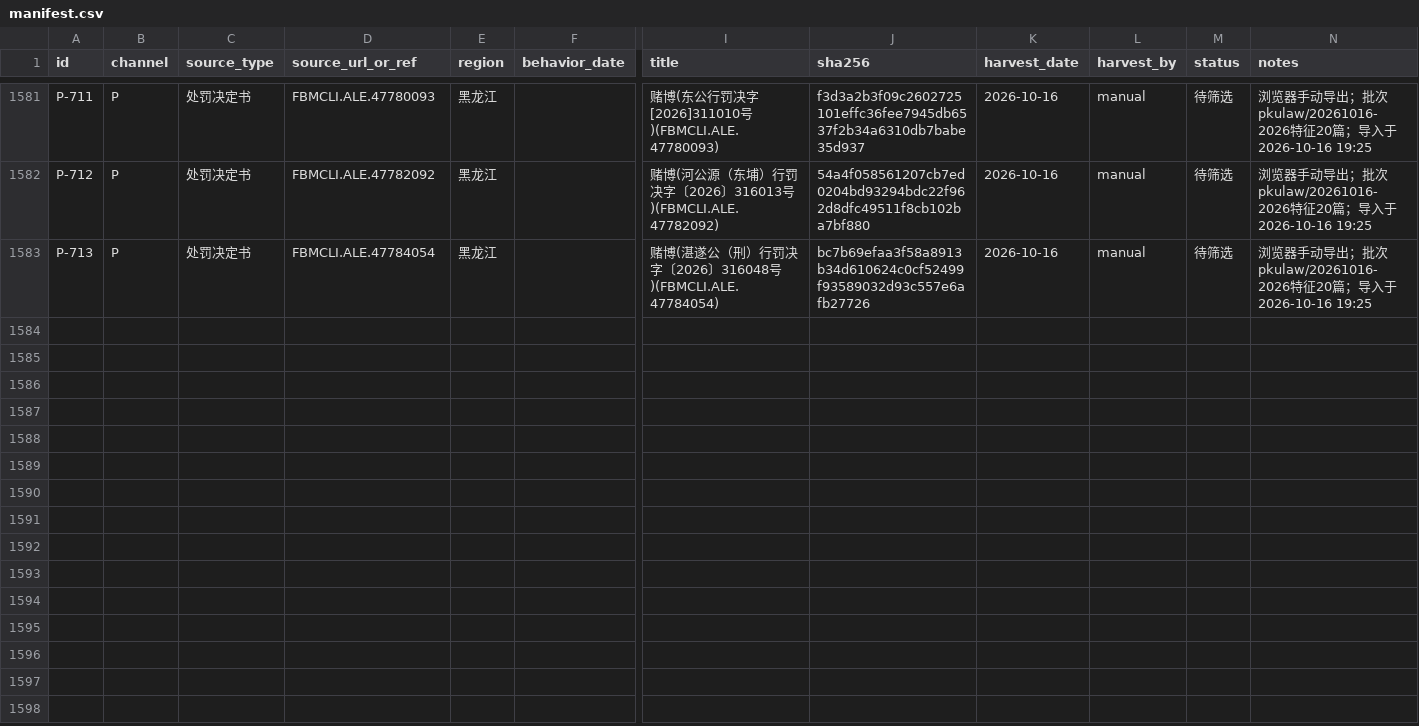
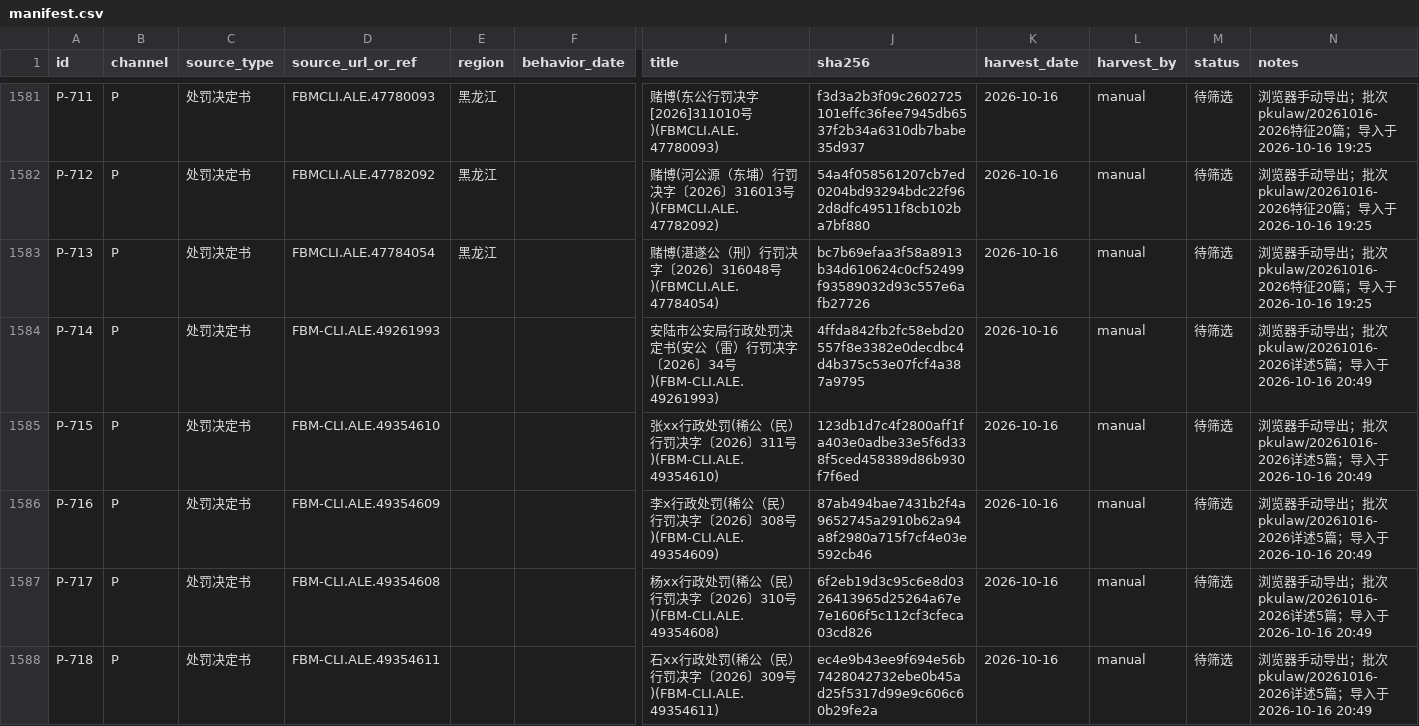
Before and after one commit to Tomb-JX/JustiLawAI, a CSV file: research/discretion/collect/manifest.csv, drawn as a sheet; only a part is shown, gaps mark what is left out; rows hold the shown columns only; the diff names each change by its address in the sheet, - before the commit and + after, or states it on an @@ line.

Commit message:
docs: 更正 T-time 候选口径（MCP=词元AND非短语；乱序对照 189≈181）+ 禁用词与清洗清单 + 用户 5 份真赌博入库 P-714–P-718

```diff
--- a/research/discretion/collect/manifest.csv
+++ b/research/discretion/collect/manifest.csv
+row 1584: P-714 | P | 处罚决定书 | FBM-CLI.ALE.49261993 |  |  | 安陆市公安局行政处罚决定书(安公（雷）行罚决字〔2026〕34号)(FBM-CLI.ALE.49261993) | 4ffda842fb2fc58ebd20557f8e3382e0decdbc4d4b375c53e07fcf4a387a9795 | 2026-10-16 | manual | 待筛选 | 浏览器手动导出；批次 pkulaw/20261016-2026详述5篇；导入于 2026-10-16 20:49
+row 1585: P-715 | P | 处罚决定书 | FBM-CLI.ALE.49354610 |  |  | 张xx行政处罚(稀公（民）行罚决字〔2026〕311号)(FBM-CLI.ALE.49354610) | 123db1d7c4f2800aff1fa403e0adbe33e5f6d338f5ced458389d86b930f7f6ed | 2026-10-16 | manual | 待筛选 | 浏览器手动导出；批次 pkulaw/20261016-2026详述5篇；导入于 2026-10-16 20:49
+row 1586: P-716 | P | 处罚决定书 | FBM-CLI.ALE.49354609 |  |  | 李x行政处罚(稀公（民）行罚决字〔2026〕308号)(FBM-CLI.ALE.49354609) | 87ab494bae7431b2f4a9652745a2910b62a94a8f2980a715f7cf4e03e592cb46 | 2026-10-16 | manual | 待筛选 | 浏览器手动导出；批次 pkulaw/20261016-2026详述5篇；导入于 2026-10-16 20:49
+row 1587: P-717 | P | 处罚决定书 | FBM-CLI.ALE.49354608 |  |  | 杨xx行政处罚(稀公（民）行罚决字〔2026〕310号)(FBM-CLI.ALE.49354608) | 6f2eb19d3c95c6e8d0326413965d25264a67e7e1606f5c112cf3cfeca03cd826 | 2026-10-16 | manual | 待筛选 | 浏览器手动导出；批次 pkulaw/20261016-2026详述5篇；导入于 2026-10-16 20:49
+row 1588: P-718 | P | 处罚决定书 | FBM-CLI.ALE.49354611 |  |  | 石xx行政处罚(稀公（民）行罚决字〔2026〕309号)(FBM-CLI.ALE.49354611) | ec4e9b43ee9f694e56b7428042732ebe0b45ad25f5317d99e9c606c60b29fe2a | 2026-10-16 | manual | 待筛选 | 浏览器手动导出；批次 pkulaw/20261016-2026详述5篇；导入于 2026-10-16 20:49
```
